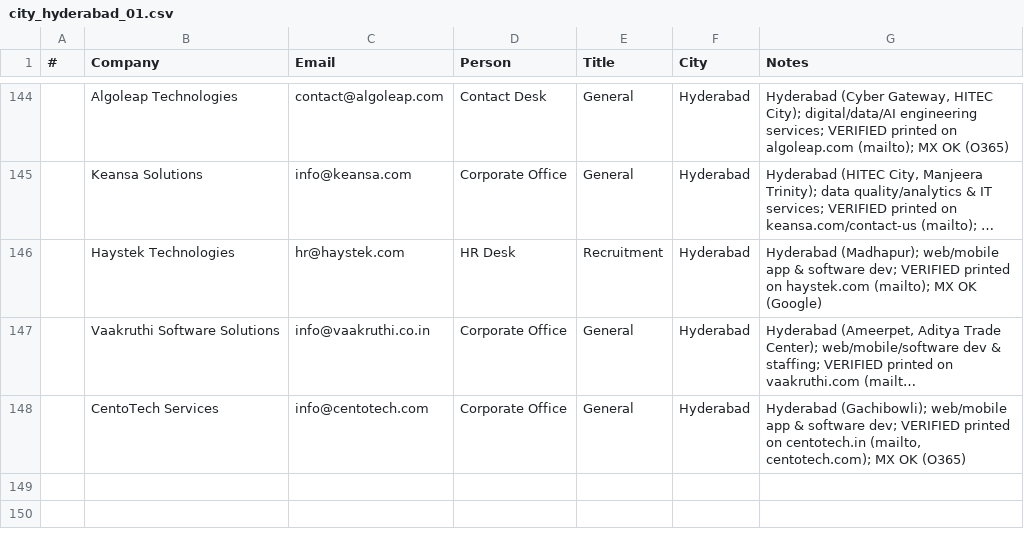
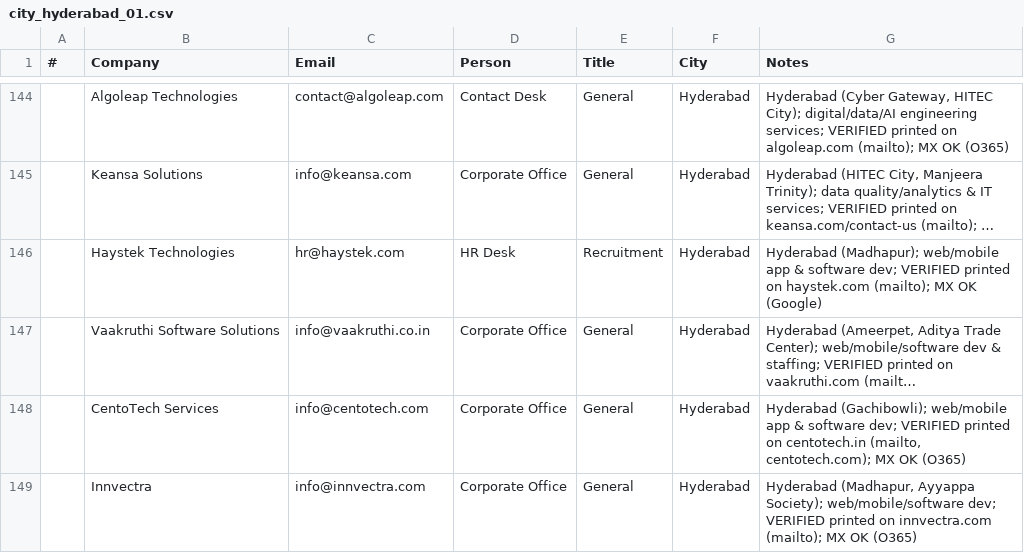
Before and after one commit to eeshsaxena/outreach-emails, a CSV file: industry/city/city_hyderabad_01.csv, drawn as a sheet; only a part is shown, gaps mark what is left out; long unchanged cells end in …; the diff names each change by its address in the sheet, - before the commit and + after, or states it on an @@ line.

Commit message:
data(hyderabad): add Innvectra (site-verified)
info@innvectra.com, printed on innvectra.com; MX OK.

```diff
--- a/industry/city/city_hyderabad_01.csv
+++ b/industry/city/city_hyderabad_01.csv
+row 149:  | Innvectra | info@innvectra.com | Corporate Office | General | Hyderabad | Hyderabad (Madhapur, Ayyappa Society); web/mobile/software dev; VERIFIED printed on innvectra.com (mailto); MX OK (O365)
```
Also changed, not shown: industry/all_emails.csv.
